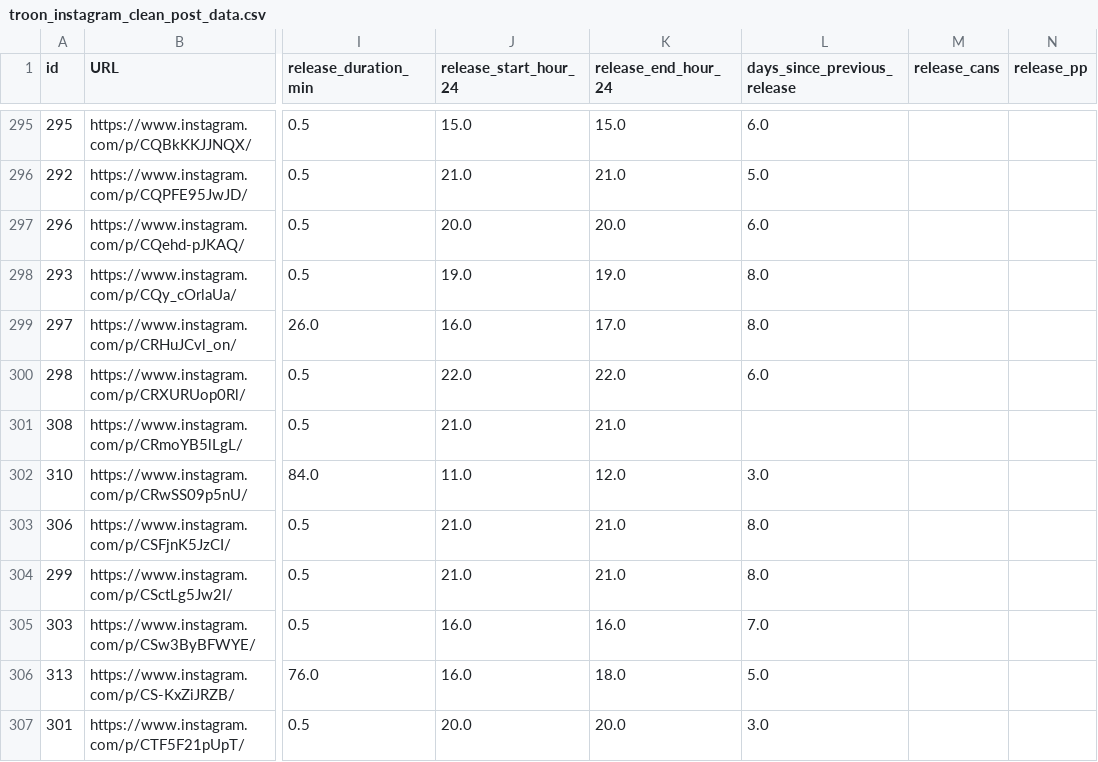
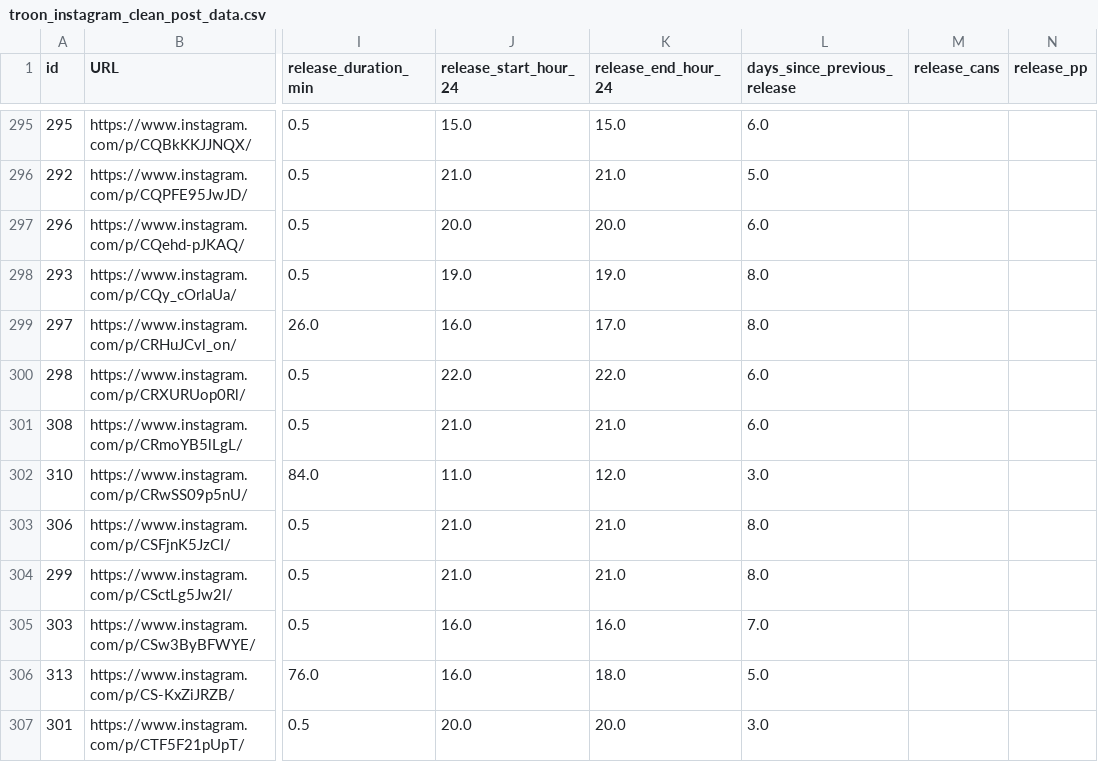
Before and after one commit to dmnapolitano/troon_release_prediction, a CSV file: troon_instagram_clean_post_data.csv, drawn as a sheet; only a part is shown, gaps mark what is left out; the diff names each change by its address in the sheet, - before the commit and + after, or states it on an @@ line.

Commit message:
NICE progress in time series prediction of the next release :D :D

```diff
--- a/troon_instagram_clean_post_data.csv
+++ b/troon_instagram_clean_post_data.csv
-L301 (days_since_previous_release): (empty)
+L301 (days_since_previous_release): 6.0
```
Also changed, not shown: 2 other files.
